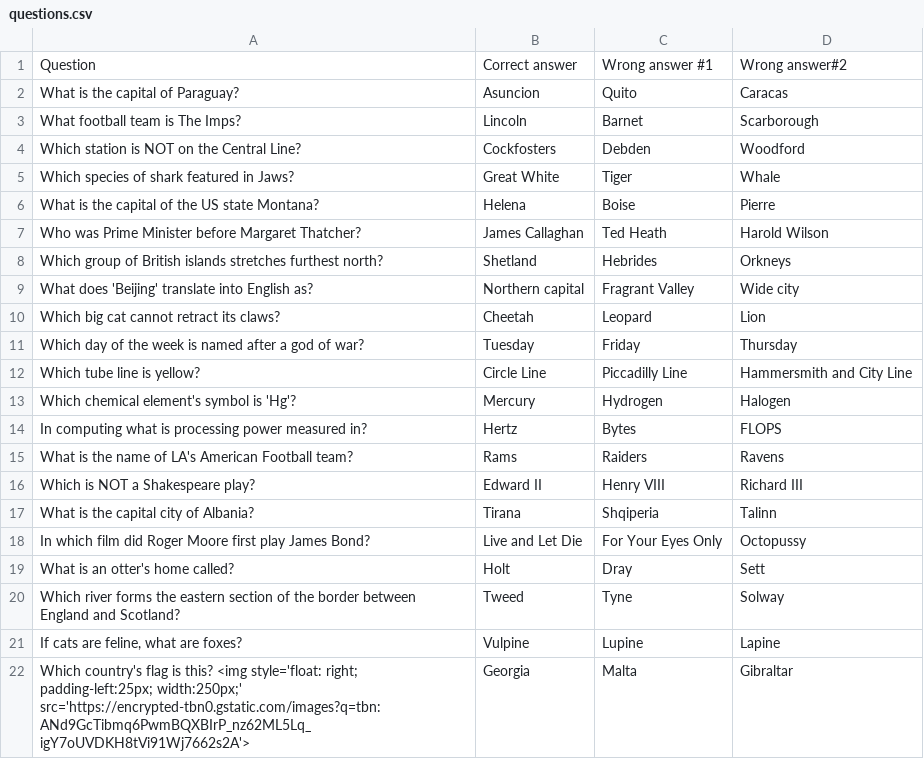
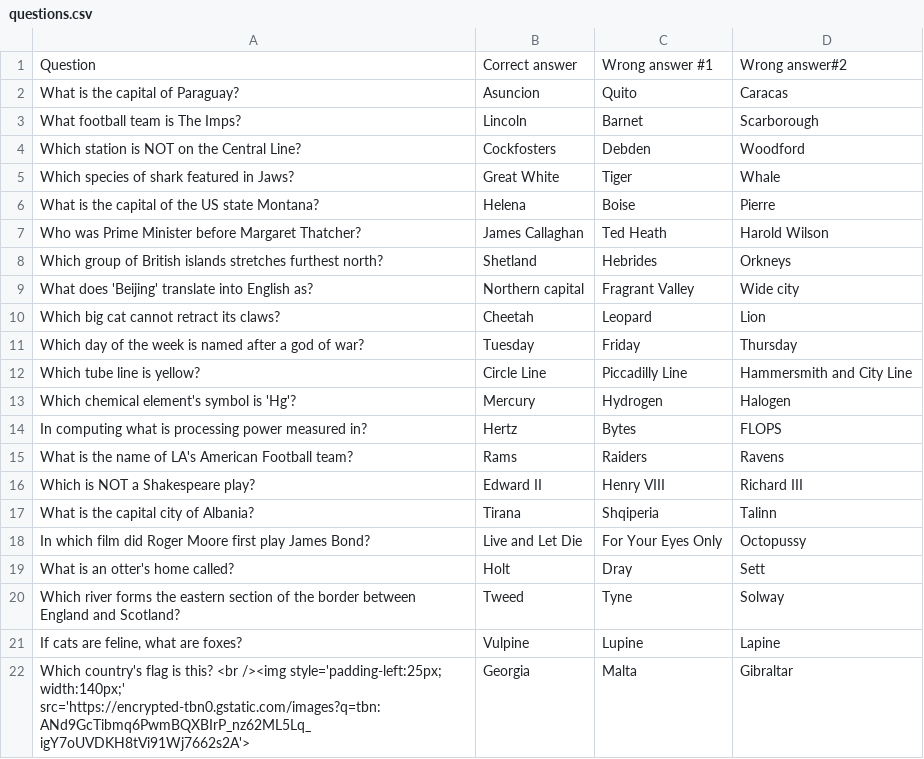
Before and after one commit to dangmckeown/quizzy-gorillas, a CSV file: questions.csv, drawn as a sheet.

Commit message:
Update flag question AGAIN

```diff
--- a/questions.csv
+++ b/questions.csv
@@ -21,2 +21,2 @@ Which river forms the eastern section of the border between England and Scotland
 "If cats are feline, what are foxes?",Vulpine,Lupine,Lapine
-Which country's flag is this? <img style='float: right; padding-left:25px; width:250px;' src='https://encrypted-tbn0.gstatic.com/images?q=tbn:ANd9GcTibmq6PwmBQXBIrP_nz62ML5Lq_igY7oUVDKH8tVi91Wj7662s2A'>,Georgia,Malta,Gibraltar
+Which country's flag is this? <br /><img style='padding-left:25px; width:140px;' src='https://encrypted-tbn0.gstatic.com/images?q=tbn:ANd9GcTibmq6PwmBQXBIrP_nz62ML5Lq_igY7oUVDKH8tVi91Wj7662s2A'>,Georgia,Malta,Gibraltar
```
